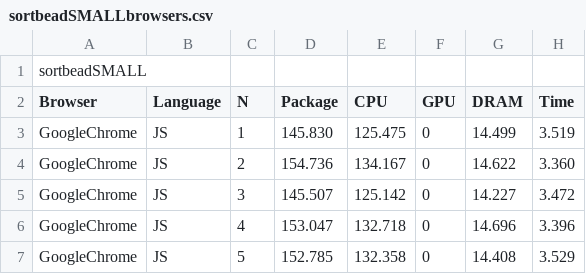
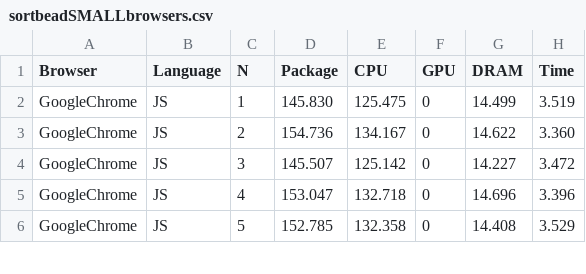
Before and after one commit to joaogdemacedo/OnThePerformanceOfWebAssembly, a CSV file: Benchmarks/Sorting-bead/Small_dataset/sortbeadSMALLbrowsers.csv, drawn as a sheet; only a part is shown; the diff names each change by its address in the sheet, - before the commit and + after, or states it on an @@ line.

Commit message:
testingx3 browsersmicro.csv

```diff
--- a/Benchmarks/Sorting-bead/Small_dataset/sortbeadSMALLbrowsers.csv
+++ b/Benchmarks/Sorting-bead/Small_dataset/sortbeadSMALLbrowsers.csv
-row 1: sortbeadSMALL
```
